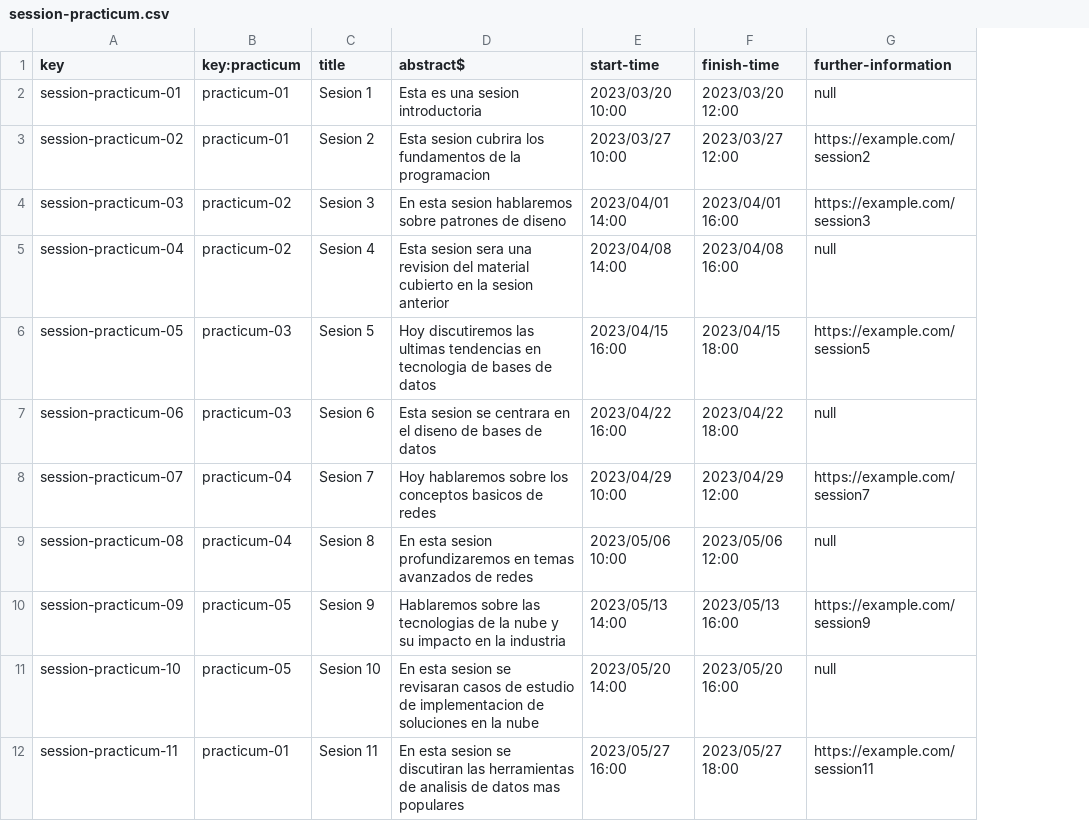
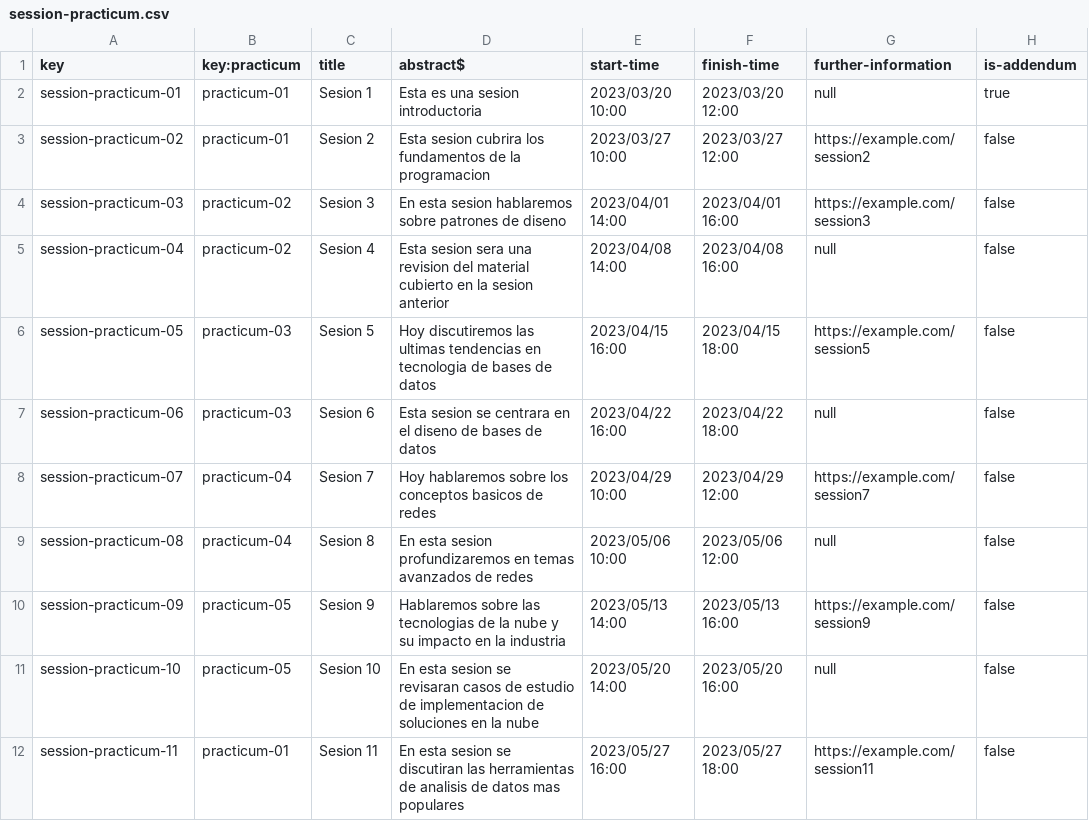
Before and after one commit to antcardia/Acme-L3-D04, a CSV file: src/main/webapp/WEB-INF/resources/sample-data/session-practicum.csv, drawn as a sheet; the diff names each change by its address in the sheet, - before the commit and + after, or states it on an @@ line.

```diff
--- a/src/main/webapp/WEB-INF/resources/sample-data/session-practicum.csv
+++ b/src/main/webapp/WEB-INF/resources/sample-data/session-practicum.csv
+column H (is-addendum), rows 2-12: true | false | false | false | false | false | false | false | false | false | false
```
Also changed, not shown: 16 other files.
